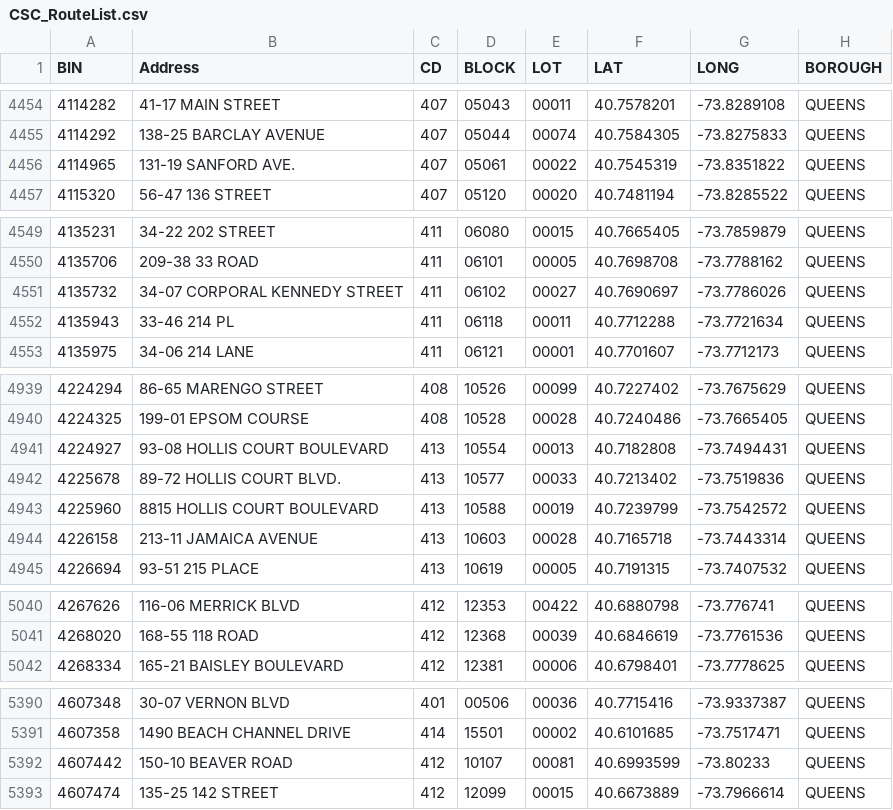
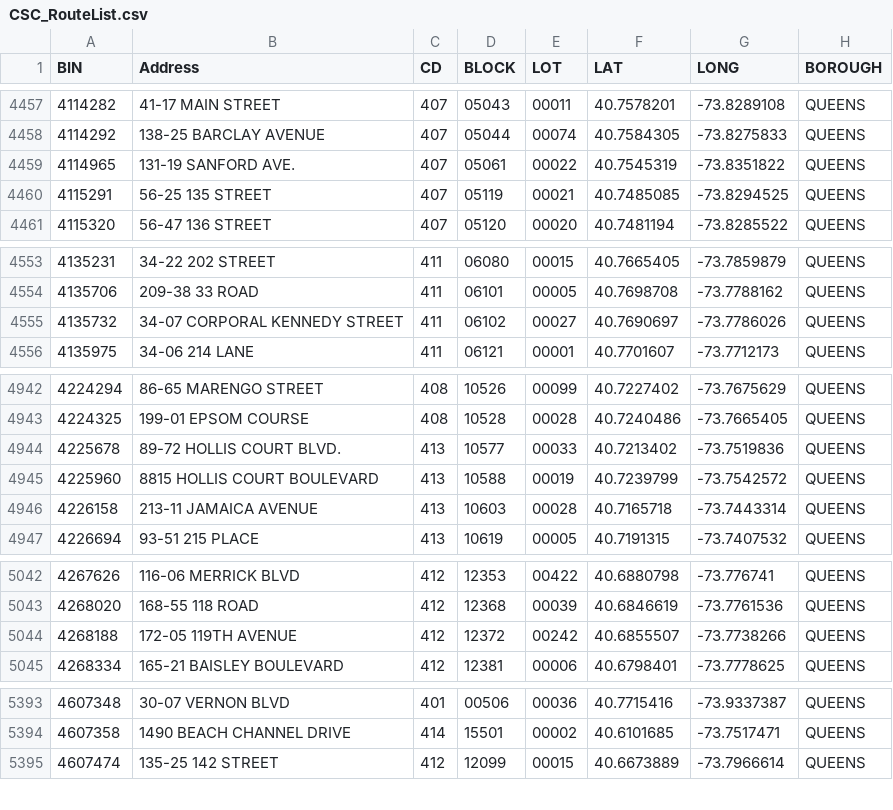
Before and after one commit to NYCDOB/SiteSafety_V2, a CSV file: data/CSC_RouteList.csv, drawn as a sheet; only a part is shown, gaps mark what is left out; the diff covers the shown part only.

```diff
--- a/data/CSC_RouteList.csv
+++ b/data/CSC_RouteList.csv
@@ -4456,2 +4459,3 @@ BIN,Address,CD,BLOCK,LOT,LAT,LONG,BOROUGH
 4114965,131-19 SANFORD AVE.,407,05061,00022,40.7545319,-73.8351822,QUEENS
+4115291,56-25 135 STREET,407,05119,00021,40.7485085,-73.8294525,QUEENS
 4115320,56-47 136 STREET,407,05120,00020,40.7481194,-73.8285522,QUEENS
@@ -4551,3 +4555,2 @@ BIN,Address,CD,BLOCK,LOT,LAT,LONG,BOROUGH
 4135732,34-07 CORPORAL  KENNEDY STREET,411,06102,00027,40.7690697,-73.7786026,QUEENS
-4135943,33-46 214 PL,411,06118,00011,40.7712288,-73.7721634,QUEENS
 4135975,34-06 214 LANE,411,06121,00001,40.7701607,-73.7712173,QUEENS
@@ -4940,3 +4943,2 @@ BIN,Address,CD,BLOCK,LOT,LAT,LONG,BOROUGH
 4224325,199-01 EPSOM COURSE,408,10528,00028,40.7240486,-73.7665405,QUEENS
-4224927,93-08 HOLLIS COURT BOULEVARD,413,10554,00013,40.7182808,-73.7494431,QUEENS
 4225678,89-72 HOLLIS COURT BLVD.,413,10577,00033,40.7213402,-73.7519836,QUEENS
@@ -5041,2 +5043,3 @@ BIN,Address,CD,BLOCK,LOT,LAT,LONG,BOROUGH
 4268020,168-55 118 ROAD,412,12368,00039,40.6846619,-73.7761536,QUEENS
+4268188,172-05 119TH AVENUE,412,12372,00242,40.6855507,-73.7738266,QUEENS
 4268334,165-21 BAISLEY BOULEVARD,412,12381,00006,40.6798401,-73.7778625,QUEENS
@@ -5391,3 +5394,2 @@ BIN,Address,CD,BLOCK,LOT,LAT,LONG,BOROUGH
 4607358,1490 BEACH CHANNEL DRIVE,414,15501,00002,40.6101685,-73.7517471,QUEENS
-4607442,150-10 BEAVER ROAD,412,10107,00081,40.6993599,-73.80233,QUEENS
 4607474,135-25 142 STREET,412,12099,00015,40.6673889,-73.7966614,QUEENS
```
Also changed, not shown: 7 added rows and 4 removed rows elsewhere in this file, 1 other file.
